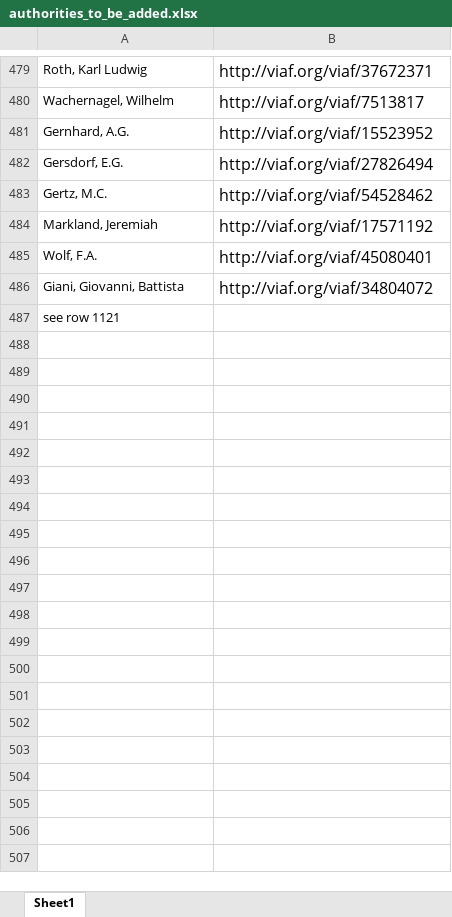
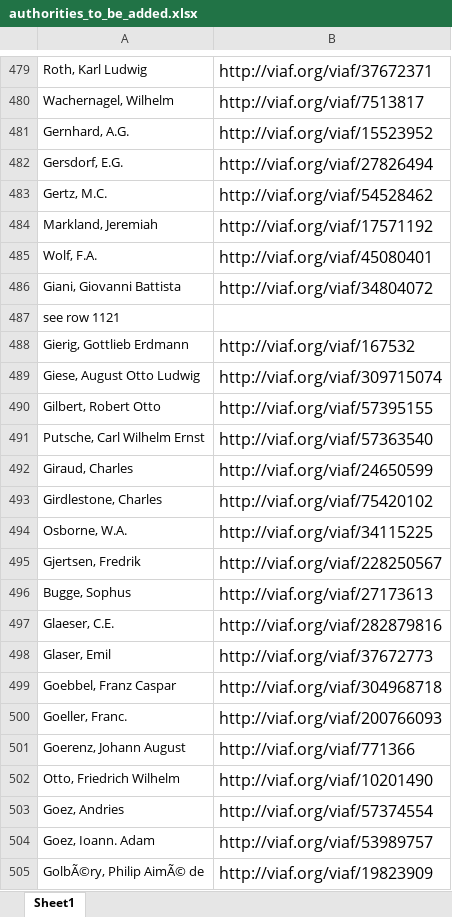
Before and after one commit to DigitalLatin/engelmann, an Excel workbook: authorities_to_be_added.xlsx, sheet Sheet1, drawn as a sheet; only a part is shown, gaps mark what is left out; values as stored, in another font and other column widths than the file's, no borders; the diff covers the shown part only; the diff names each change by its address in the sheet, - before the commit and + after, or states it on an @@ line.

```diff
--- a/authorities_to_be_added.xlsx (sheet Sheet1)
+++ b/authorities_to_be_added.xlsx (sheet Sheet1)
-A486: Giani, Giovanni, Battista
+A486: Giani, Giovanni Battista
+row 488: Gierig, Gottlieb Erdmann | http://viaf.org/viaf/167532
+row 489: Giese, August Otto Ludwig | http://viaf.org/viaf/309715074
+row 490: Gilbert, Robert Otto | http://viaf.org/viaf/57395155
+row 491: Putsche, Carl Wilhelm Ernst | http://viaf.org/viaf/57363540
+row 492: Giraud, Charles | http://viaf.org/viaf/24650599
+row 493: Girdlestone, Charles | http://viaf.org/viaf/75420102
+row 494: Osborne, W.A. | http://viaf.org/viaf/34115225
+row 495: Gjertsen, Fredrik | http://viaf.org/viaf/228250567
+row 496: Bugge, Sophus | http://viaf.org/viaf/27173613
+row 497: Glaeser, C.E. | http://viaf.org/viaf/282879816
+row 498: Glaser, Emil | http://viaf.org/viaf/37672773
+row 499: Goebbel, Franz Caspar | http://viaf.org/viaf/304968718
+row 500: Goeller, Franc. | http://viaf.org/viaf/200766093
+row 501: Goerenz, Johann August | http://viaf.org/viaf/771366
+row 502: Otto, Friedrich Wilhelm | http://viaf.org/viaf/10201490
+row 503: Goez, Andries | http://viaf.org/viaf/57374554
+row 504: Goez, Ioann. Adam | http://viaf.org/viaf/53989757
+row 505: GolbÃ©ry, Philip AimÃ© de | http://viaf.org/viaf/19823909
```
Also changed, not shown: 38 added rows elsewhere in this sheet, 1 other file.
